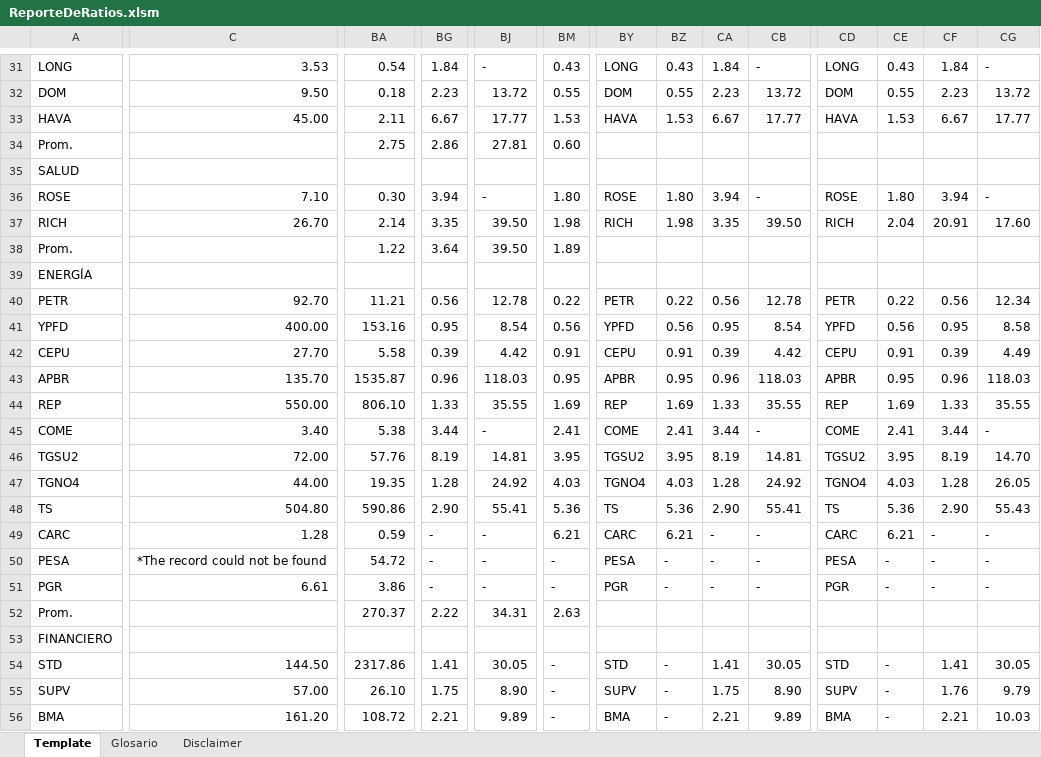
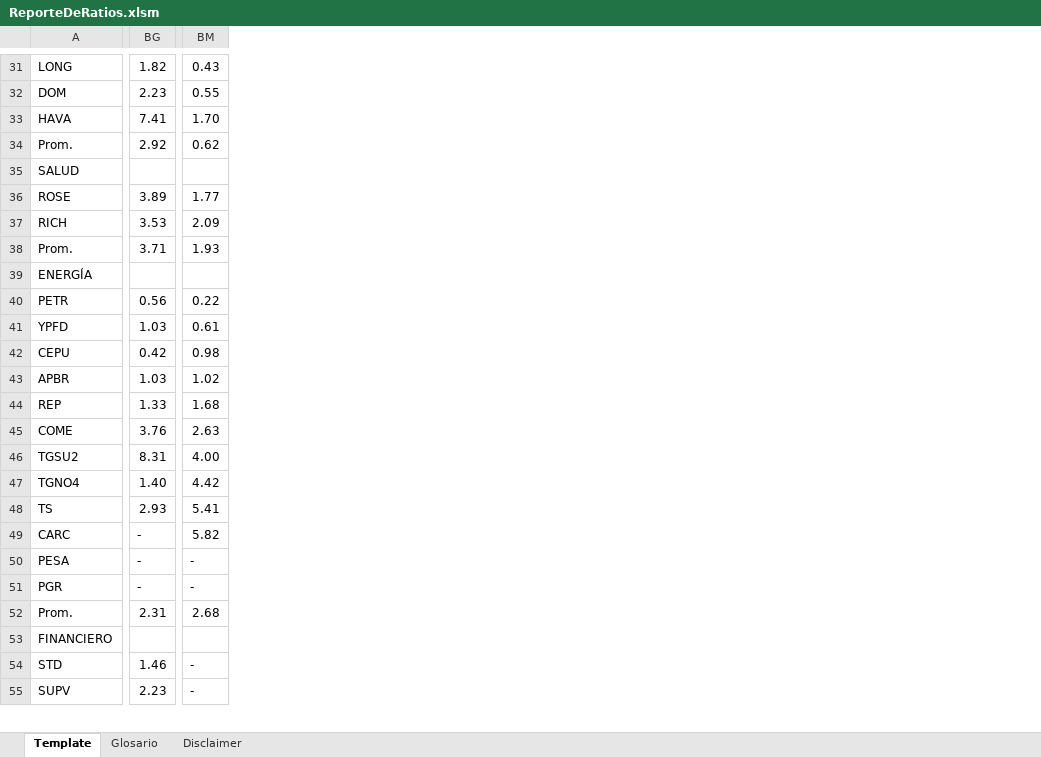
Before and after one commit to invertironlineargentina/APISamples, an Excel workbook: excel/ReporteDeRatios.xlsm, sheet Template, drawn as a sheet; only a part is shown, gaps mark what is left out; values as stored, in another font and other column widths than the file's, no cell formats; charts and pictures not drawn; removed rows and columns are numbered as before the commit, all else as after; rows hold the shown columns only; the diff covers the shown part only; the diff names each change by its address in the sheet, - before the commit and + after, or states it on an @@ line.

```diff
--- a/excel/ReporteDeRatios.xlsm (sheet Template)
+++ b/excel/ReporteDeRatios.xlsm (sheet Template)
-column C, rows 31-55: 3.53 | 9.50 | 45.00 |  |  | 7.10 | 26.70 |  |  | 92.70 | 400.00 | 27.70 | 135.70 | 550.00 | 3.40 | 72.00 | 44.00 | 504.80 | 1.28 | *The record could not be found | 6.61 |  |  | 144.50 | 57.00
-column BA, rows 31-55: 0.54 | 0.18 | 2.11 | 2.75 |  | 0.30 | 2.14 | 1.22 |  | 11.21 | 153.16 | 5.58 | 1535.87 | 806.10 | 5.38 | 57.76 | 19.35 | 590.86 | 0.59 | 54.72 | 3.86 | 270.37 |  | 2317.86 | 26.10
-column BJ, rows 31-55: - | 13.72 | 17.77 | 27.81 |  | - | 39.50 | 39.50 |  | 12.78 | 8.54 | 4.42 | 118.03 | 35.55 | - | 14.81 | 24.92 | 55.41 | - | - | - | 34.31 |  | 30.05 | 8.90
-column BY, rows 31-55: LONG | DOM | HAVA |  |  | ROSE | RICH |  |  | PETR | YPFD | CEPU | APBR | REP | COME | TGSU2 | TGNO4 | TS | CARC | PESA | PGR |  |  | STD | SUPV
-column BZ, rows 31-55: 0.43 | 0.55 | 1.53 |  |  | 1.80 | 1.98 |  |  | 0.22 | 0.56 | 0.91 | 0.95 | 1.69 | 2.41 | 3.95 | 4.03 | 5.36 | 6.21 | - | - |  |  | - | -
-column CA, rows 31-55: 1.84 | 2.23 | 6.67 |  |  | 3.94 | 3.35 |  |  | 0.56 | 0.95 | 0.39 | 0.96 | 1.33 | 3.44 | 8.19 | 1.28 | 2.90 | - | - | - |  |  | 1.41 | 1.75
-column CB, rows 31-55: - | 13.72 | 17.77 |  |  | - | 39.50 |  |  | 12.78 | 8.54 | 4.42 | 118.03 | 35.55 | - | 14.81 | 24.92 | 55.41 | - | - | - |  |  | 30.05 | 8.90
-column CD, rows 31-55: LONG | DOM | HAVA |  |  | ROSE | RICH |  |  | PETR | YPFD | CEPU | APBR | REP | COME | TGSU2 | TGNO4 | TS | CARC | PESA | PGR |  |  | STD | SUPV
-column CE, rows 31-55: 0.43 | 0.55 | 1.53 |  |  | 1.80 | 2.04 |  |  | 0.22 | 0.56 | 0.91 | 0.95 | 1.69 | 2.41 | 3.95 | 4.03 | 5.36 | 6.21 | - | - |  |  | - | -
-column CF, rows 31-55: 1.84 | 2.23 | 6.67 |  |  | 3.94 | 20.91 |  |  | 0.56 | 0.95 | 0.39 | 0.96 | 1.33 | 3.44 | 8.19 | 1.28 | 2.90 | - | - | - |  |  | 1.41 | 1.76
-column CG, rows 31-55: - | 13.72 | 17.77 |  |  | - | 17.60 |  |  | 12.34 | 8.58 | 4.49 | 118.03 | 35.55 | - | 14.70 | 26.05 | 55.43 | - | - | - |  |  | 30.05 | 9.79
-BG31: 1.84
+BG31: 1.82
-BG33: 6.67
+BG33: 7.41
-BM33: 1.53
+BM33: 1.70
-BG34: 2.86
+BG34: 2.92
-BM34: 0.60
+BM34: 0.62
-BG36: 3.94
+BG36: 3.89
-BM36: 1.80
+BM36: 1.77
-BG37: 3.35
+BG37: 3.53
-BM37: 1.98
+BM37: 2.09
-BG38: 3.64
+BG38: 3.71
-BM38: 1.89
+BM38: 1.93
-BG41: 0.95
+BG41: 1.03
-BM41: 0.56
+BM41: 0.61
-BG42: 0.39
+BG42: 0.42
-BM42: 0.91
+BM42: 0.98
-BG43: 0.96
+BG43: 1.03
-BM43: 0.95
+BM43: 1.02
-BM44: 1.69
+BM44: 1.68
-BG45: 3.44
+BG45: 3.76
-BM45: 2.41
+BM45: 2.63
-BG46: 8.19
+BG46: 8.31
-BM46: 3.95
+BM46: 4.00
-BG47: 1.28
+BG47: 1.40
-BM47: 4.03
+BM47: 4.42
-BG48: 2.90
+BG48: 2.93
-BM48: 5.36
+BM48: 5.41
-BM49: 6.21
+BM49: 5.82
-BG52: 2.22
+BG52: 2.31
-BM52: 2.63
+BM52: 2.68
-BG54: 1.41
+BG54: 1.46
-BG55: 1.75
+BG55: 2.23
-row 56: BMA | 161.20 | 108.72 | 2.21 | 9.89 | - | BMA | - | 2.21 | 9.89 | BMA | - | 2.21 | 10.03
```
Also changed, not shown: 8 added rows, 7 removed rows, 3 added columns, 2 removed columns and 104 edited cells elsewhere in this sheet, cell formats, charts or pictures.
